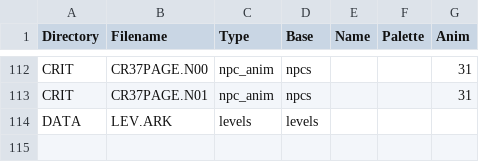
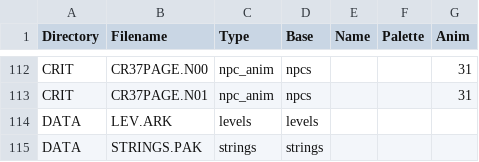
Before and after one commit to jastadj/uwgodot3, a CSV file: system/manifests/uw1_manifest.csv, drawn as a sheet; only a part is shown, gaps mark what is left out; the diff names each change by its address in the sheet, - before the commit and + after, or states it on an @@ line.

Commit message:
strings loader, print import progress

```diff
--- a/system/manifests/uw1_manifest.csv
+++ b/system/manifests/uw1_manifest.csv
+row 115: DATA | STRINGS.PAK | strings | strings
```
Also changed, not shown: 2 other files.
